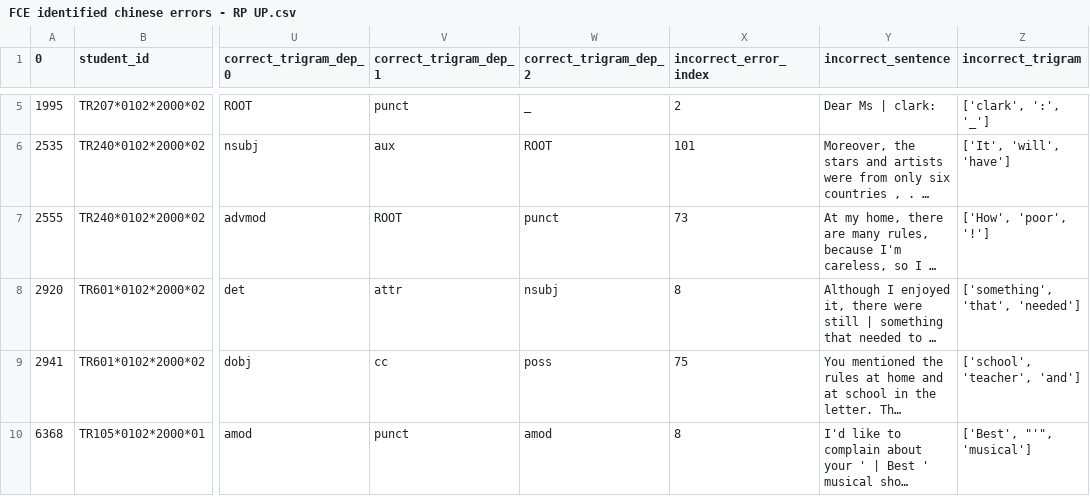
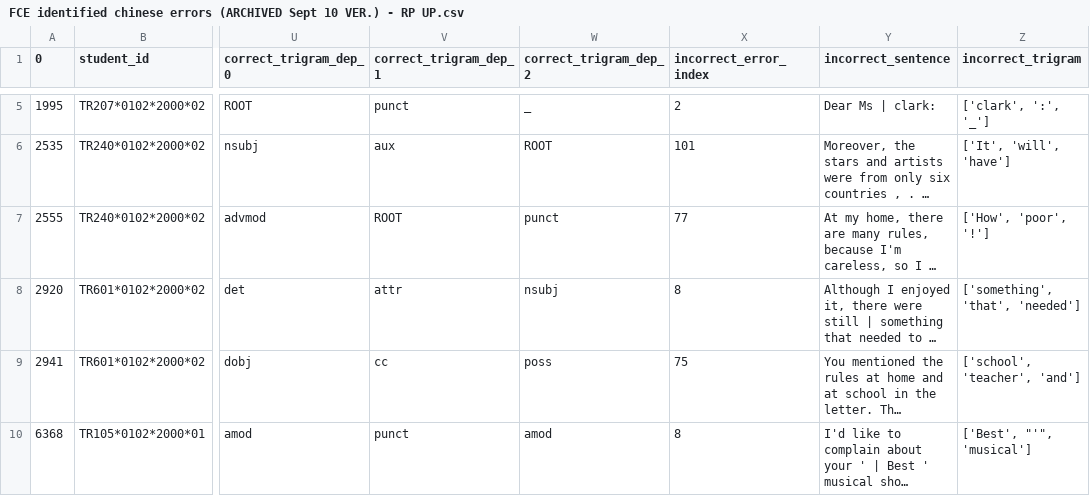
Before and after one commit to leticiawanderley/identifying-nlt, a CSV file: data/testing data/annotated_FCE/FCE identified chinese errors (ARCHIVED Sept 10 VER.) - RP UP.csv (was data/testing data/annotated_FCE/FCE identified chinese errors - RP UP.csv), drawn as a sheet; only a part is shown, gaps mark what is left out; long unchanged cells end in …; the diff names each change by its address in the sheet, - before the commit and + after, or states it on an @@ line.

```diff
--- a/data/testing data/annotated_FCE/FCE identified chinese errors - RP UP.csv
+++ b/data/testing data/annotated_FCE/FCE identified chinese errors (ARCHIVED Sept 10 VER.) - RP UP.csv
-X7 (incorrect_error_index): 73
+X7 (incorrect_error_index): 77
```
Also changed, not shown: data/testing data/annotated_FCE/FCE identified chinese errors (ARCHIVED Sept 10 VER.) - DJ RJ FJ IJ.csv, data/testing data/annotated_FCE/FCE identified chinese errors (ARCHIVED Sept 10 VER.) - RN.csv, 54 other files.
